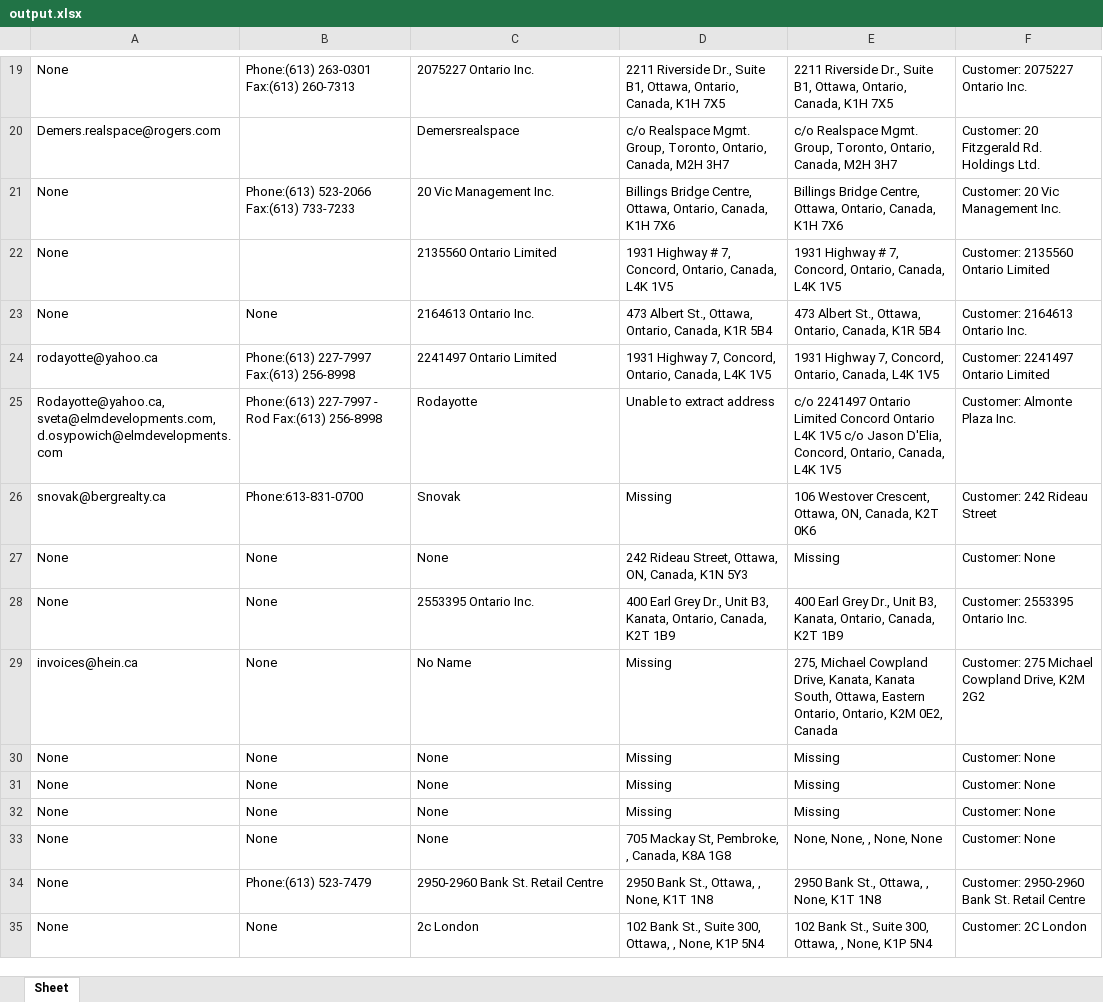
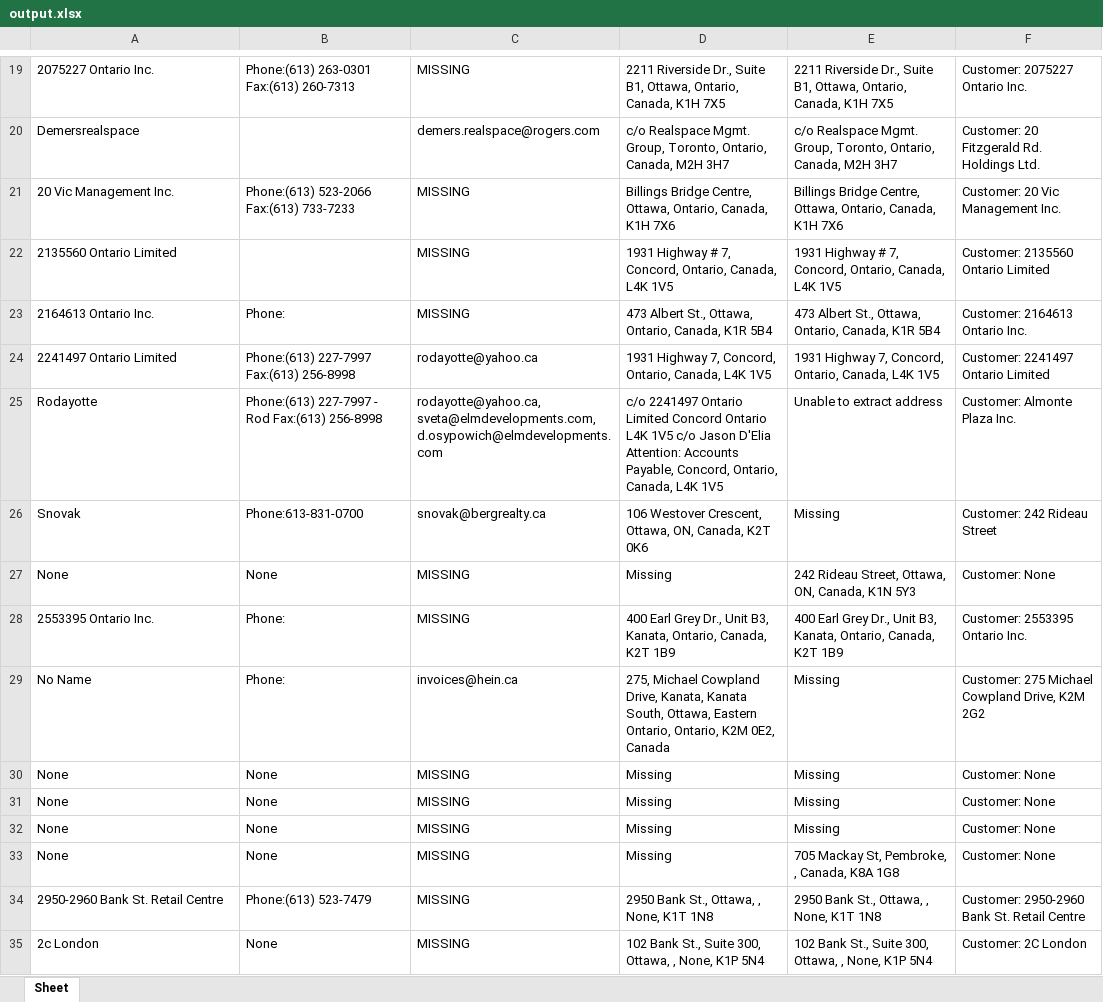
Before and after one commit to LaxExe/Excel-Imports, an Excel workbook: output.xlsx, sheet Sheet, drawn as a sheet; only a part is shown, gaps mark what is left out; values as stored, in another font and other column widths than the file's, no borders; removed rows and columns are numbered as before the commit, all else as after; the diff covers the shown part only; the diff names each change by its address in the sheet, - before the commit and + after, or states it on an @@ line.

```diff
--- a/output.xlsx (sheet Sheet)
+++ b/output.xlsx (sheet Sheet)
-A19: None
+A19: 2075227 Ontario Inc.
-C19: 2075227 Ontario Inc.
+C19: MISSING
-A20: Demers.realspace@rogers.com
+A20: Demersrealspace
-C20: Demersrealspace
+C20: demers.realspace@rogers.com
-A21: None
+A21: 20 Vic Management Inc.
-C21: 20 Vic Management Inc.
+C21: MISSING
-A22: None
+A22: 2135560 Ontario Limited
-C22: 2135560 Ontario Limited
+C22: MISSING
-A23: None
+A23: 2164613 Ontario Inc.
-B23: None
+B23: Phone:
-C23: 2164613 Ontario Inc.
+C23: MISSING
-A24: rodayotte@yahoo.ca
+A24: 2241497 Ontario Limited
-C24: 2241497 Ontario Limited
+C24: rodayotte@yahoo.ca
-row 25: Rodayotte@yahoo.ca, sveta@elmdevelopments.com, d.osypowich@elmdevelopments.com | Phone:(613) 227-7997 - Rod Fax:(613) 256-8998 | Rodayotte | Unable to extract address | c/o 2241497 Ontario Limited Concord Ontario L4K 1V5 c/o Jason D'Elia, Concord, Ontario, Canada, L4K 1V5 | Customer: Almonte Plaza Inc.
-row 26: snovak@bergrealty.ca | Phone:613-831-0700 | Snovak | Missing | 106 Westover Crescent, Ottawa, ON, Canada, K2T 0K6 | Customer: 242 Rideau Street
+row 25: Rodayotte | Phone:(613) 227-7997 - Rod Fax:(613) 256-8998 | rodayotte@yahoo.ca, sveta@elmdevelopments.com, d.osypowich@elmdevelopments.com | c/o 2241497 Ontario Limited Concord Ontario L4K 1V5 c/o Jason D'Elia Attention: Accounts Payable, Concord, Ontario, Canada, L4K 1V5 | Unable to extract address | Customer: Almonte Plaza Inc.
+row 26: Snovak | Phone:613-831-0700 | snovak@bergrealty.ca | 106 Westover Crescent, Ottawa, ON, Canada, K2T 0K6 | Missing | Customer: 242 Rideau Street
-C27: None
+C27: MISSING
-D27: 242 Rideau Street, Ottawa, ON, Canada, K1N 5Y3
+D27: Missing
-E27: Missing
+E27: 242 Rideau Street, Ottawa, ON, Canada, K1N 5Y3
-A28: None
+A28: 2553395 Ontario Inc.
-B28: None
+B28: Phone:
-C28: 2553395 Ontario Inc.
+C28: MISSING
-row 29: invoices@hein.ca | None | No Name | Missing | 275, Michael Cowpland Drive, Kanata, Kanata South, Ottawa, Eastern Ontario, Ontario, K2M 0E2, Canada | Customer: 275 Michael Cowpland Drive, K2M 2G2
+row 29: No Name | Phone: | invoices@hein.ca | 275, Michael Cowpland Drive, Kanata, Kanata South, Ottawa, Eastern Ontario, Ontario, K2M 0E2, Canada | Missing | Customer: 275 Michael Cowpland Drive, K2M 2G2
-C30:C33: None
+C30:C33: MISSING
-D33: 705 Mackay St, Pembroke, , Canada, K8A 1G8
+D33: Missing
-E33: None, None, , None, None
+E33: 705 Mackay St, Pembroke, , Canada, K8A 1G8
-A34: None
+A34: 2950-2960 Bank St. Retail Centre
-C34: 2950-2960 Bank St. Retail Centre
+C34: MISSING
-A35: None
+A35: 2c London
-C35: 2c London
+C35: MISSING
```
Also changed, not shown: 26 added rows, 26 removed rows and 60 edited cells elsewhere in this sheet, 11 other files.
